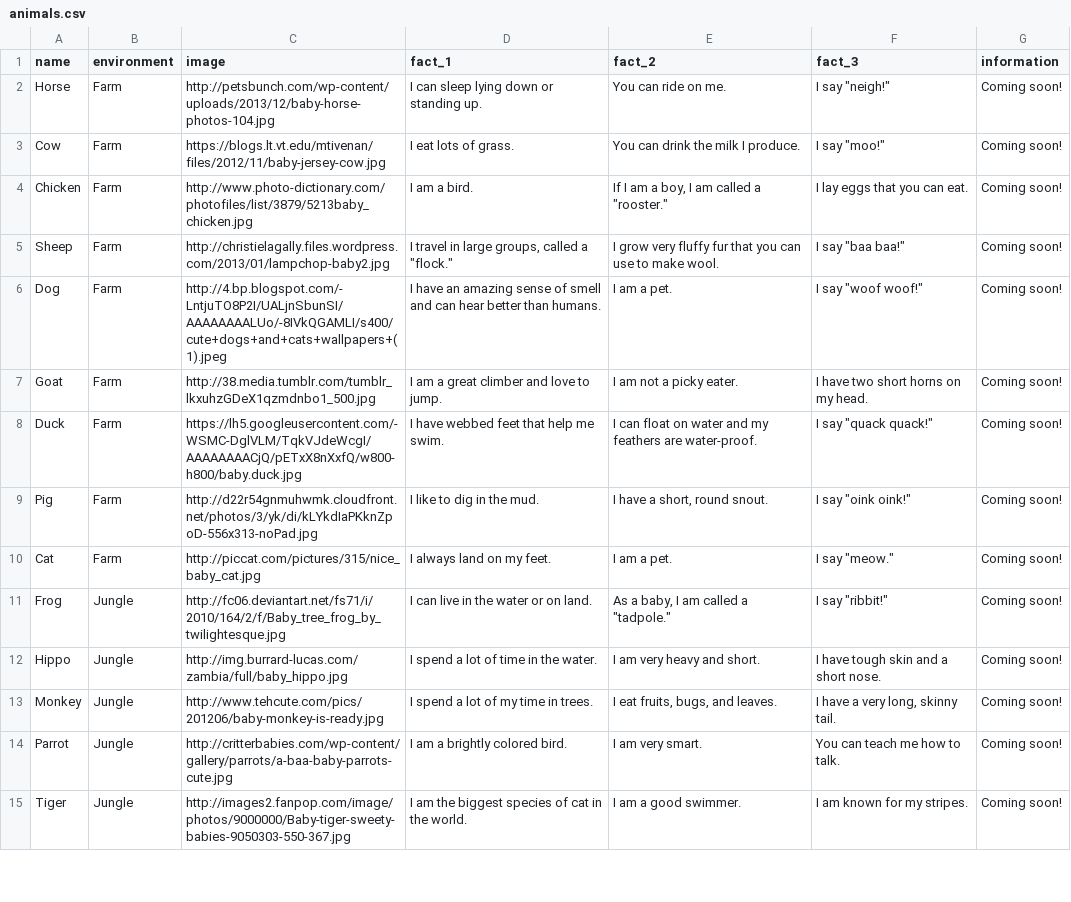
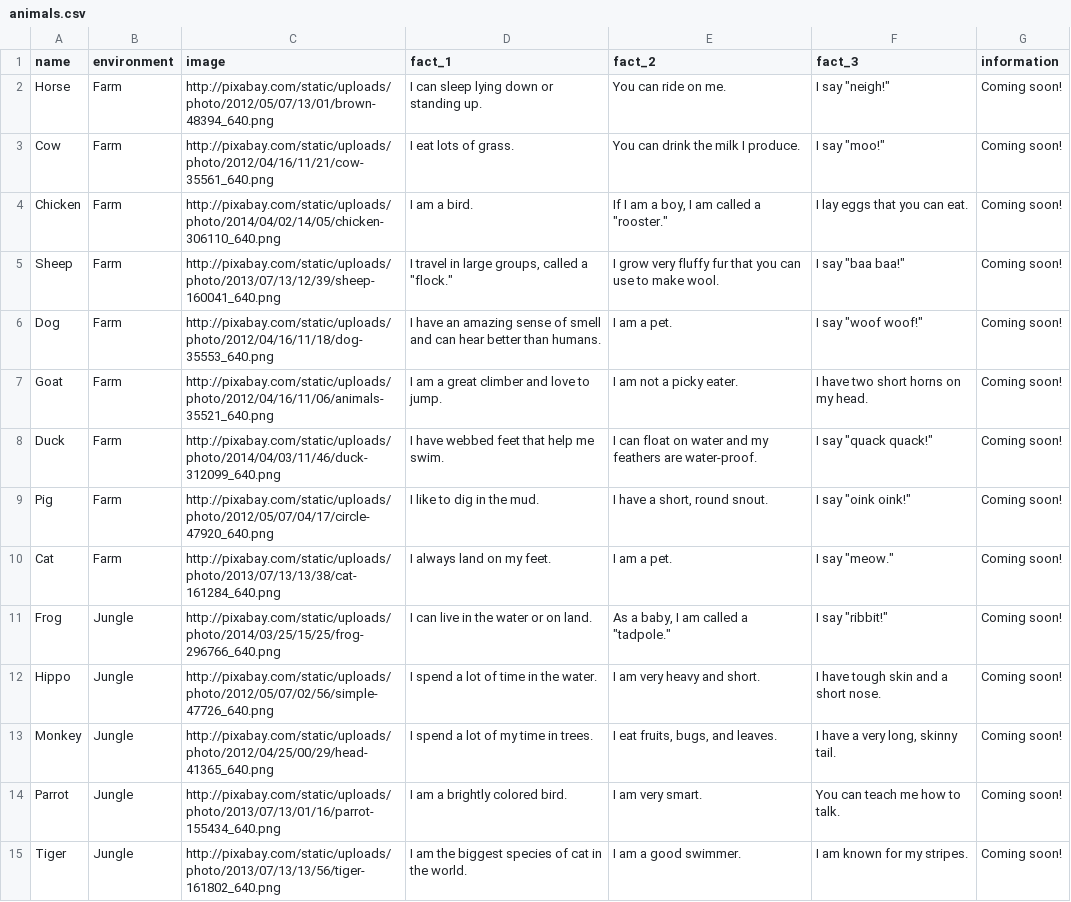
Before and after one commit to MeetElizabeth/Team-Actual-Advice-Mallard, a CSV file: p2-app/db/animals.csv, drawn as a sheet; only a part is shown; the diff covers the shown part only.

Commit message:
updated csv file

```diff
--- a/p2-app/db/animals.csv
+++ b/p2-app/db/animals.csv
@@ -1,15 +1,15 @@
 name,environment,image,fact_1,fact_2,fact_3,information
-Horse,Farm,http://petsbunch.com/wp-content/uploads/2013/12/baby-horse-photos-104.jpg,I can sleep lying down or standing up.,You can ride on me.,"I say ""neigh!""",Coming soon!
-Cow,Farm,https://blogs.lt.vt.edu/mtivenan/files/2012/11/baby-jersey-cow.jpg,I eat lots of grass.,You can drink the milk I produce.,"I say ""moo!""",Coming soon!
-Chicken,Farm,http://www.photo-dictionary.com/photofiles/list/3879/5213baby_chicken.jpg,I am a bird.,"If I am a boy, I am called a ""rooster.""",I lay eggs that you can eat.,Coming soon!
-Sheep,Farm,http://christielagally.files.wordpress.com/2013/01/lampchop-baby2.jpg,"I travel in large groups, called a ""flock.""",I grow very fluffy fur that you can use to make wool.,"I say ""baa baa!""",Coming soon!
-Dog,Farm,http://4.bp.blogspot.com/-LntjuTO8P2I/UALjnSbunSI/AAAAAAAALUo/-8IVkQGAMLI/s400/cute+dogs+and+cats+wallpapers+(1).jpeg,I have an amazing sense of smell and can hear better than humans.,I am a pet.,"I say ""woof woof!""",Coming soon!
-Goat,Farm,http://38.media.tumblr.com/tumblr_lkxuhzGDeX1qzmdnbo1_500.jpg,I am a great climber and love to jump.,I am not a picky eater.,I have two short horns on my head.,Coming soon!
-Duck,Farm,https://lh5.googleusercontent.com/-WSMC-DglVLM/TqkVJdeWcgI/AAAAAAAACjQ/pETxX8nXxfQ/w800-h800/baby.duck.jpg,I have webbed feet that help me swim.,I can float on water and my feathers are water-proof.,"I say ""quack quack!""",Coming soon!
-Pig,Farm,http://d22r54gnmuhwmk.cloudfront.net/photos/3/yk/di/kLYkdIaPKknZpoD-556x313-noPad.jpg,I like to dig in the mud.,"I have a short, round snout.","I say ""oink oink!""",Coming soon!
-Cat,Farm,http://piccat.com/pictures/315/nice_baby_cat.jpg,I always land on my feet.,I am a pet.,"I say ""meow.""",Coming soon!
-Frog,Jungle,http://fc06.deviantart.net/fs71/i/2010/164/2/f/Baby_tree_frog_by_twilightesque.jpg,I can live in the water or on land.,"As a baby, I am called a ""tadpole.""","I say ""ribbit!""",Coming soon!
-Hippo,Jungle,http://img.burrard-lucas.com/zambia/full/baby_hippo.jpg,I spend a lot of time in the water.,I am very heavy and short.,I have tough skin and a short nose.,Coming soon!
-Monkey,Jungle,http://www.tehcute.com/pics/201206/baby-monkey-is-ready.jpg,I spend a lot of my time in trees.,"I eat fruits, bugs, and leaves.","I have a very long, skinny tail.",Coming soon!
-Parrot,Jungle,http://critterbabies.com/wp-content/gallery/parrots/a-baa-baby-parrots-cute.jpg,I am a brightly colored bird.,I am very smart.,You can teach me how to talk.,Coming soon!
-Tiger,Jungle,http://images2.fanpop.com/image/photos/9000000/Baby-tiger-sweety-babies-9050303-550-367.jpg,I am the biggest species of cat in the world.,I am a good swimmer.,I am known for my stripes.,Coming soon!
+Horse,Farm,http://pixabay.com/static/uploads/photo/2012/05/07/13/01/brown-48394_640.png,I can sleep lying down or standing up.,You can ride on me.,"I say ""neigh!""",Coming soon!
+Cow,Farm,http://pixabay.com/static/uploads/photo/2012/04/16/11/21/cow-35561_640.png,I eat lots of grass.,You can drink the milk I produce.,"I say ""moo!""",Coming soon!
+Chicken,Farm,http://pixabay.com/static/uploads/photo/2014/04/02/14/05/chicken-306110_640.png,I am a bird.,"If I am a boy, I am called a ""rooster.""",I lay eggs that you can eat.,Coming soon!
+Sheep,Farm,http://pixabay.com/static/uploads/photo/2013/07/13/12/39/sheep-160041_640.png,"I travel in large groups, called a ""flock.""",I grow very fluffy fur that you can use to make wool.,"I say ""baa baa!""",Coming soon!
+Dog,Farm,http://pixabay.com/static/uploads/photo/2012/04/16/11/18/dog-35553_640.png,I have an amazing sense of smell and can hear better than humans.,I am a pet.,"I say ""woof woof!""",Coming soon!
+Goat,Farm,http://pixabay.com/static/uploads/photo/2012/04/16/11/06/animals-35521_640.png,I am a great climber and love to jump.,I am not a picky eater.,I have two short horns on my head.,Coming soon!
+Duck,Farm,http://pixabay.com/static/uploads/photo/2014/04/03/11/46/duck-312099_640.png,I have webbed feet that help me swim.,I can float on water and my feathers are water-proof.,"I say ""quack quack!""",Coming soon!
+Pig,Farm,http://pixabay.com/static/uploads/photo/2012/05/07/04/17/circle-47920_640.png,I like to dig in the mud.,"I have a short, round snout.","I say ""oink oink!""",Coming soon!
+Cat,Farm,http://pixabay.com/static/uploads/photo/2013/07/13/13/38/cat-161284_640.png,I always land on my feet.,I am a pet.,"I say ""meow.""",Coming soon!
+Frog,Jungle,http://pixabay.com/static/uploads/photo/2014/03/25/15/25/frog-296766_640.png,I can live in the water or on land.,"As a baby, I am called a ""tadpole.""","I say ""ribbit!""",Coming soon!
+Hippo,Jungle,http://pixabay.com/static/uploads/photo/2012/05/07/02/56/simple-47726_640.png,I spend a lot of time in the water.,I am very heavy and short.,I have tough skin and a short nose.,Coming soon!
+Monkey,Jungle,http://pixabay.com/static/uploads/photo/2012/04/25/00/29/head-41365_640.png,I spend a lot of my time in trees.,"I eat fruits, bugs, and leaves.","I have a very long, skinny tail.",Coming soon!
+Parrot,Jungle,http://pixabay.com/static/uploads/photo/2013/07/13/01/16/parrot-155434_640.png,I am a brightly colored bird.,I am very smart.,You can teach me how to talk.,Coming soon!
+Tiger,Jungle,http://pixabay.com/static/uploads/photo/2013/07/13/13/56/tiger-161802_640.png,I am the biggest species of cat in the world.,I am a good swimmer.,I am known for my stripes.,Coming soon!
```
Also changed, not shown: 20 edited cells elsewhere in this file.
